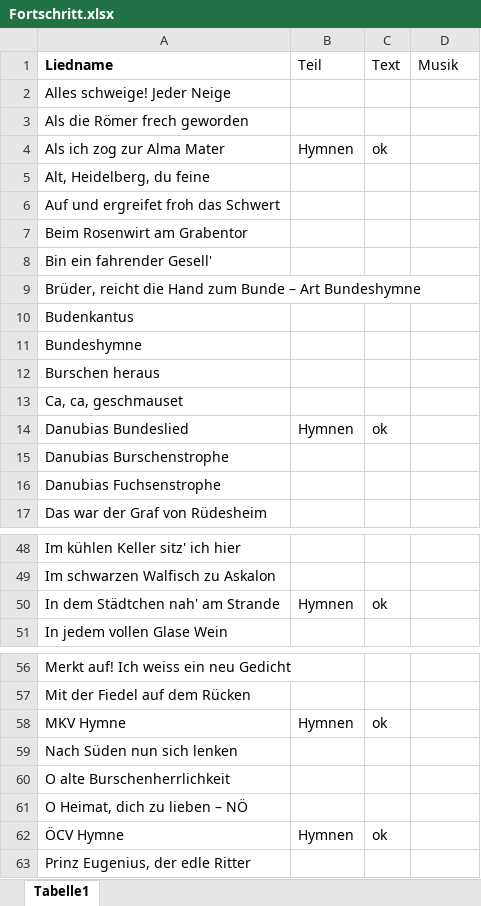
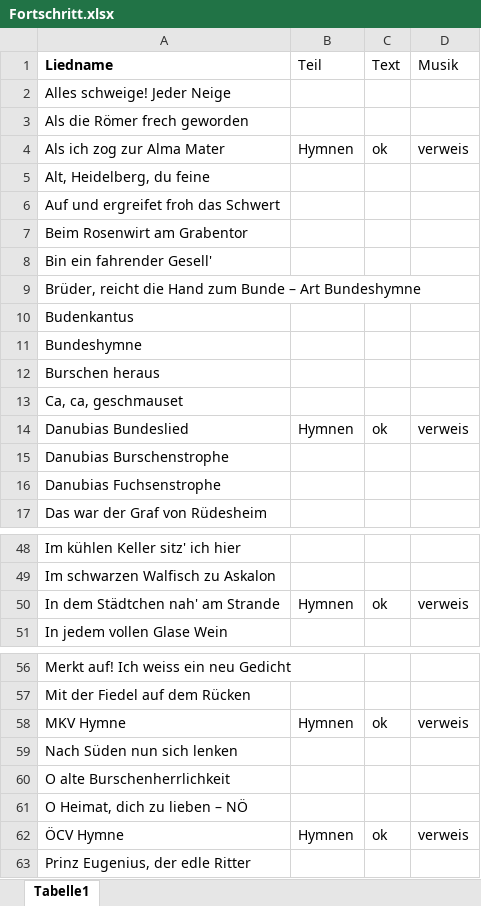
Before and after one commit to kavdanubia/cantuspruegel, an Excel workbook: Fortschritt.xlsx, sheet Tabelle1, drawn as a sheet; only a part is shown, gaps mark what is left out; values as stored, in another font and other column widths than the file's, no borders; the diff names each change by its address in the sheet, - before the commit and + after, or states it on an @@ line.

Commit message:
\nopagebreak, Fortschritt geupdated
Seitenumbrüche unter dem Titel oder "Weise" werden nun in Lieddateien
mittels \nopagebreak unterdrückt.

```diff
--- a/Fortschritt.xlsx (sheet Tabelle1)
+++ b/Fortschritt.xlsx (sheet Tabelle1)
-D4 (Musik): (empty)
+D4 (Musik): verweis
-D14 (Musik): (empty)
+D14 (Musik): verweis
-D50 (Musik): (empty)
+D50 (Musik): verweis
-D58 (Musik): (empty)
+D58 (Musik): verweis
-D62 (Musik): (empty)
+D62 (Musik): verweis
```
Also changed, not shown: 25 other files.
